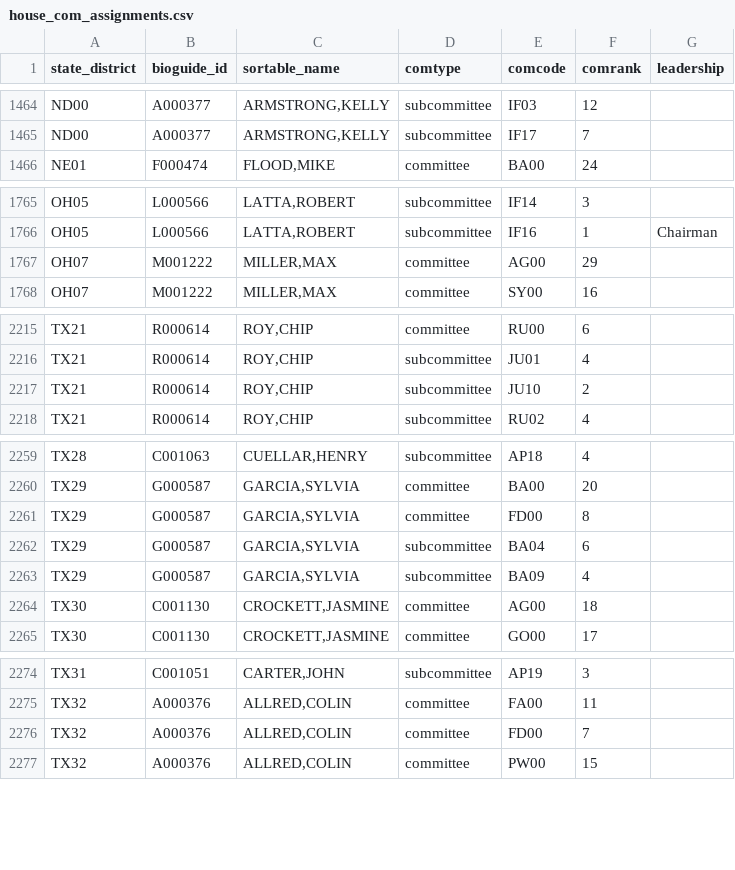
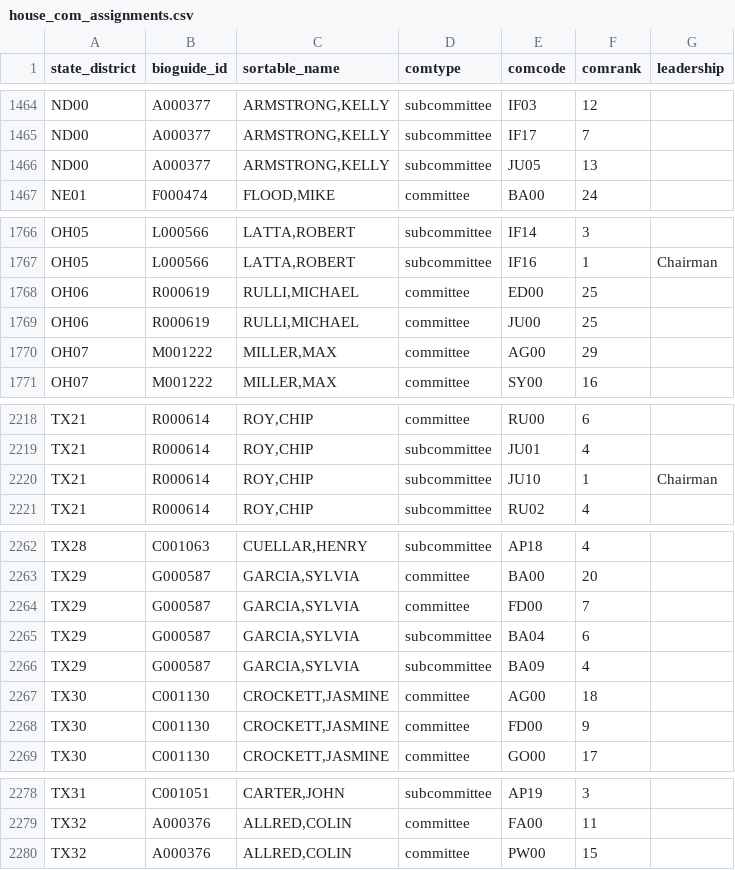
Before and after one commit to chadday/congress, a CSV file: house/house_com_assignments.csv, drawn as a sheet; only a part is shown, gaps mark what is left out; the diff covers the shown part only.

```diff
--- a/house/house_com_assignments.csv
+++ b/house/house_com_assignments.csv
@@ -1465,2 +1465,3 @@ ND00,A000377,"ARMSTRONG,KELLY",subcommittee,IF03,12,
 ND00,A000377,"ARMSTRONG,KELLY",subcommittee,IF17,7,
+ND00,A000377,"ARMSTRONG,KELLY",subcommittee,JU05,13,
 NE01,F000474,"FLOOD,MIKE",committee,BA00,24,
@@ -1766,2 +1767,4 @@ OH05,L000566,"LATTA,ROBERT",subcommittee,IF14,3,
 OH05,L000566,"LATTA,ROBERT",subcommittee,IF16,1,Chairman
+OH06,R000619,"RULLI,MICHAEL",committee,ED00,25,
+OH06,R000619,"RULLI,MICHAEL",committee,JU00,25,
 OH07,M001222,"MILLER,MAX",committee,AG00,29,
@@ -2216,3 +2219,3 @@ TX21,R000614,"ROY,CHIP",committee,RU00,6,
 TX21,R000614,"ROY,CHIP",subcommittee,JU01,4,
-TX21,R000614,"ROY,CHIP",subcommittee,JU10,2,
+TX21,R000614,"ROY,CHIP",subcommittee,JU10,1,Chairman
 TX21,R000614,"ROY,CHIP",subcommittee,RU02,4,
@@ -2260,3 +2263,3 @@ TX28,C001063,"CUELLAR,HENRY",subcommittee,AP18,4,
 TX29,G000587,"GARCIA,SYLVIA",committee,BA00,20,
-TX29,G000587,"GARCIA,SYLVIA",committee,FD00,8,
+TX29,G000587,"GARCIA,SYLVIA",committee,FD00,7,
 TX29,G000587,"GARCIA,SYLVIA",subcommittee,BA04,6,
@@ -2264,2 +2267,3 @@ TX29,G000587,"GARCIA,SYLVIA",subcommittee,BA09,4,
 TX30,C001130,"CROCKETT,JASMINE",committee,AG00,18,
+TX30,C001130,"CROCKETT,JASMINE",committee,FD00,9,
 TX30,C001130,"CROCKETT,JASMINE",committee,GO00,17,
@@ -2275,3 +2279,2 @@ TX31,C001051,"CARTER,JOHN",subcommittee,AP19,3,
 TX32,A000376,"ALLRED,COLIN",committee,FA00,11,
-TX32,A000376,"ALLRED,COLIN",committee,FD00,7,
 TX32,A000376,"ALLRED,COLIN",committee,PW00,15,
```
Also changed, not shown: 2 edited cells elsewhere in this file, house/metadata.csv, senate/senators_com_assignments.csv, 1 other file.
